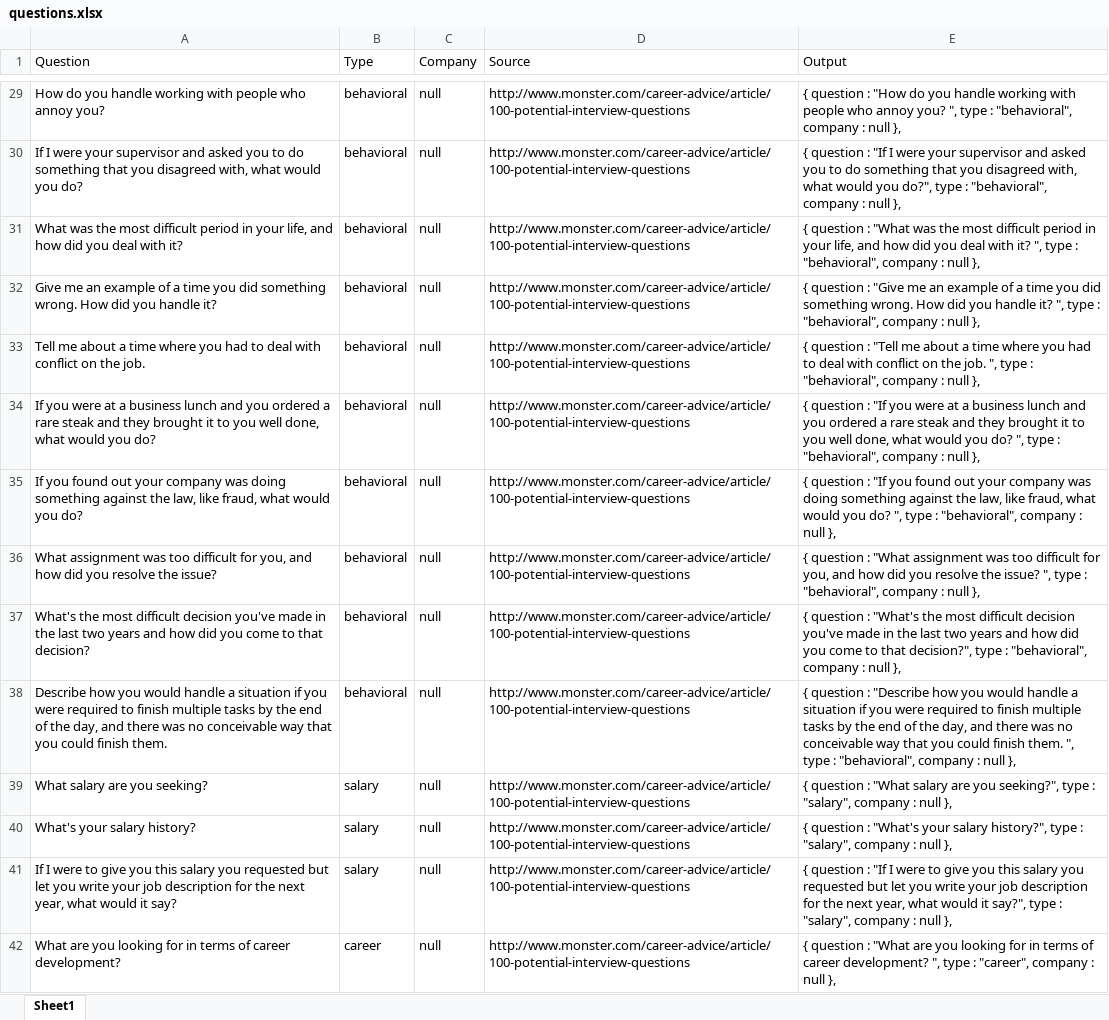
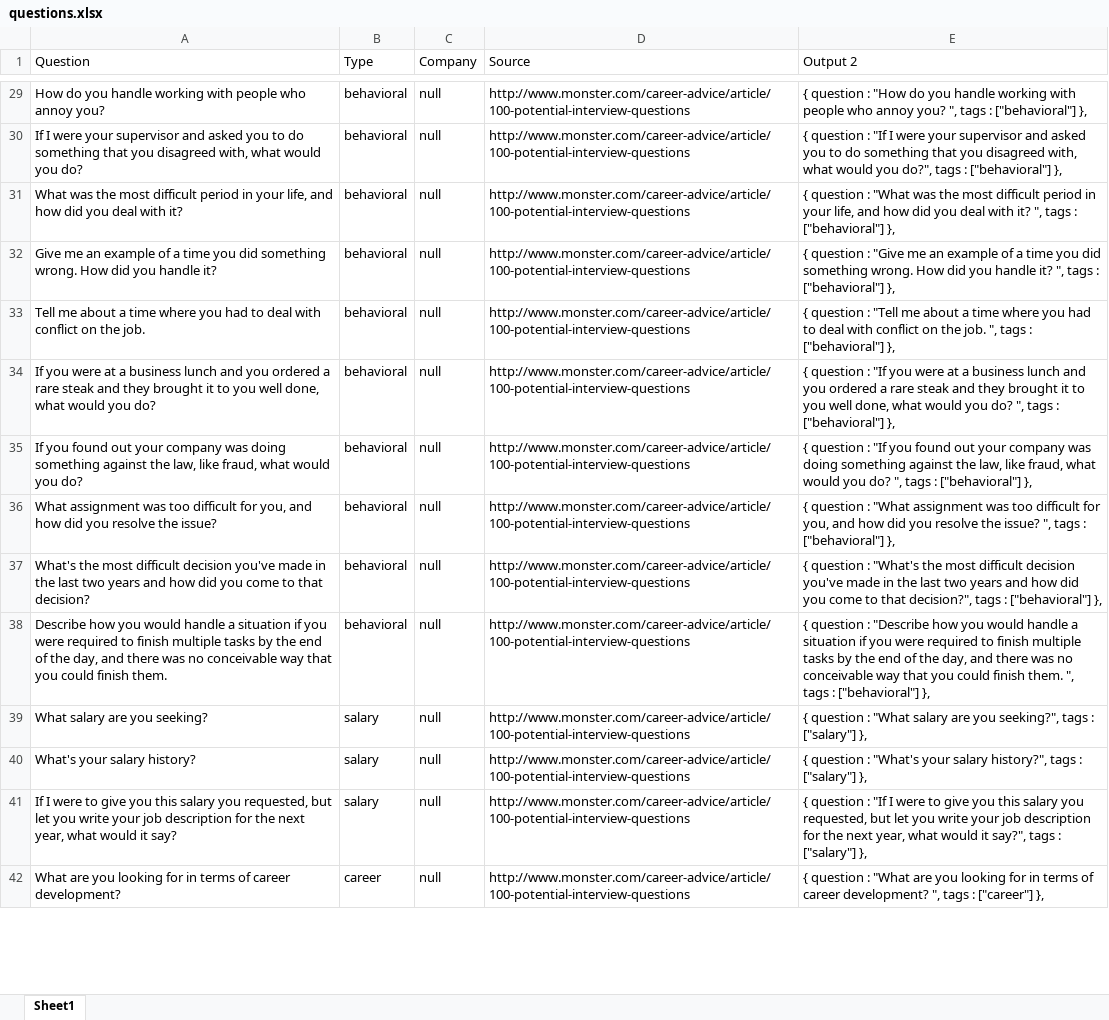
Before and after one commit to apsking/InterviewPrepAlexaSkill, an Excel workbook: questions.xlsx, sheet Sheet1, drawn as a sheet; only a part is shown, gaps mark what is left out; values as stored, in another font and other column widths than the file's, no borders; the diff covers the shown part only; the diff names each change by its address in the sheet, - before the commit and + after, or states it on an @@ line.

Commit message:
Add Type, Company, and NumberOfQuestions Intents

```diff
--- a/questions.xlsx (sheet Sheet1)
+++ b/questions.xlsx (sheet Sheet1)
-E1: Output
+E1: Output 2
-E29 (Output 2): …you? ", type : "behavioral", company : null },
+E29 (Output 2): …you? ", tags : ["behavioral"] },
-E30 (Output 2): …you do?", type : "behavioral", company : null },
+E30 (Output 2): …you do?", tags : ["behavioral"] },
-E31 (Output 2): …it? ", type : "behavioral", company : null },
+E31 (Output 2): …it? ", tags : ["behavioral"] },
-E32 (Output 2): …it? ", type : "behavioral", company : null },
+E32 (Output 2): …it? ", tags : ["behavioral"] },
-E33 (Output 2): …job. ", type : "behavioral", company : null },
+E33 (Output 2): …job. ", tags : ["behavioral"] },
-E34 (Output 2): …do? ", type : "behavioral", company : null },
+E34 (Output 2): …do? ", tags : ["behavioral"] },
-E35 (Output 2): …do? ", type : "behavioral", company : null },
+E35 (Output 2): …do? ", tags : ["behavioral"] },
-E36 (Output 2): …issue? ", type : "behavioral", company : null },
+E36 (Output 2): …issue? ", tags : ["behavioral"] },
-E37 (Output 2): …that decision?", type : "behavioral", company : null },
+E37 (Output 2): …that decision?", tags : ["behavioral"] },
-E38 (Output 2): …them. ", type : "behavioral", company : null },
+E38 (Output 2): …them. ", tags : ["behavioral"] },
-E39 (Output 2): …you seeking?", type : "salary", company : null },
+E39 (Output 2): …you seeking?", tags : ["salary"] },
-E40 (Output 2): …salary history?", type : "salary", company : null },
+E40 (Output 2): …salary history?", tags : ["salary"] },
-A41 (Question): …salary you requested but let…
+A41 (Question): …salary you requested, but let…
-E41 (Output 2): …salary you requested but let you write your job description for the next year, what would it say?", type : "salary", company : null },
+E41 (Output 2): …salary you requested, but let you write your job description for the next year, what would it say?", tags : ["salary"] },
-E42 (Output 2): …development? ", type : "career", company : null },
+E42 (Output 2): …development? ", tags : ["career"] },
```
Also changed, not shown: 16 added rows and 87 edited cells elsewhere in this sheet, 4 other files.
